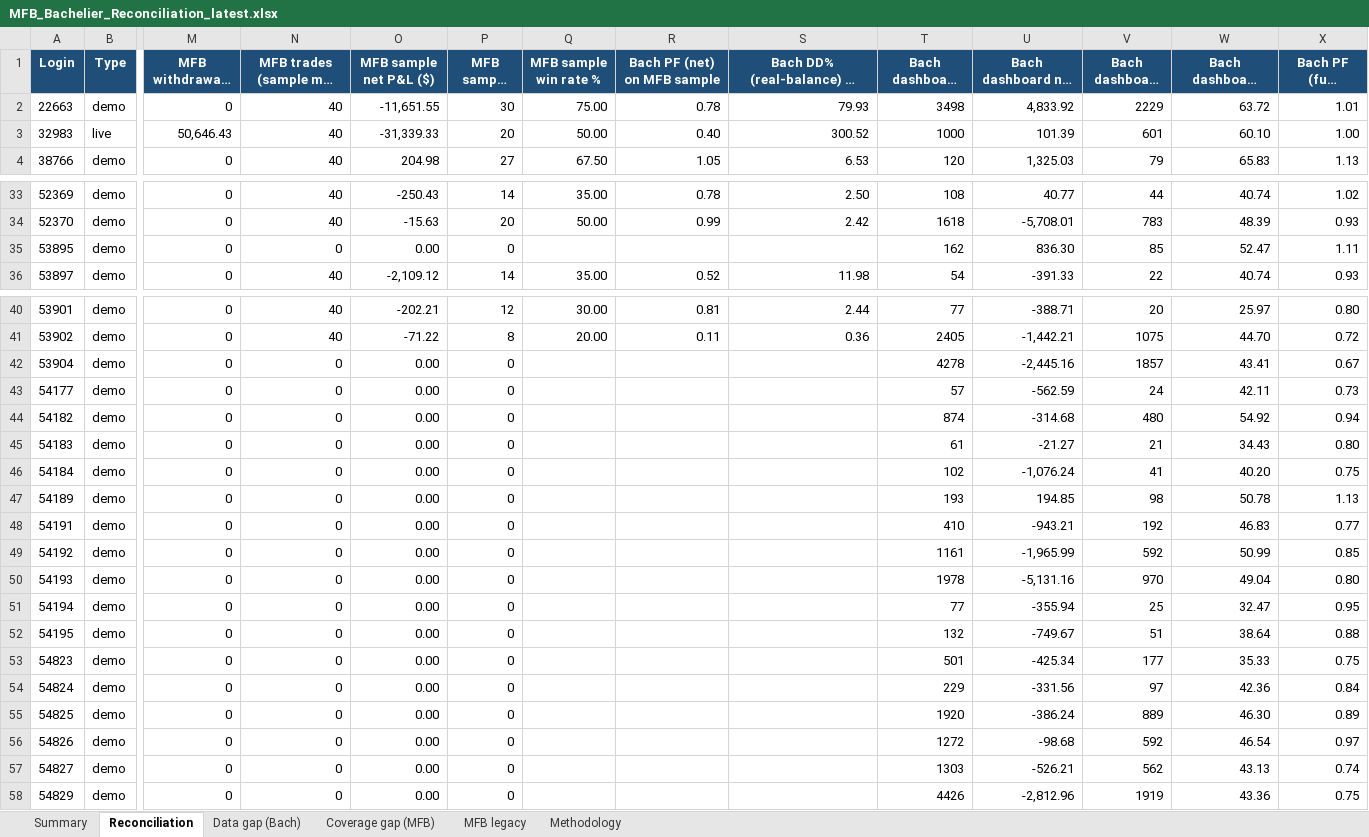
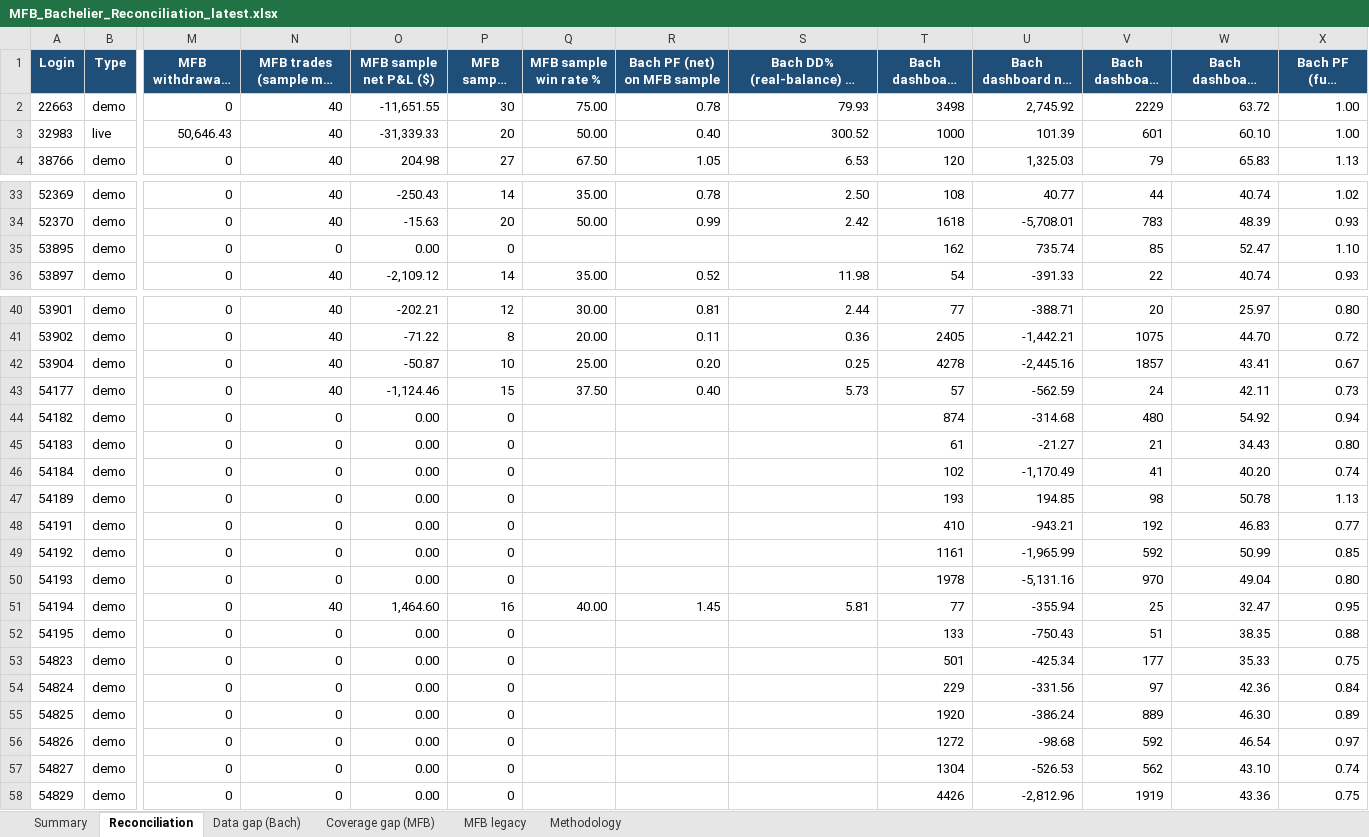
Before and after one commit to TheCryptocrat/bachelier-dashboards, an Excel workbook: MFB_Bachelier_Reconciliation_latest.xlsx, sheet Reconciliation, drawn as a sheet; only a part is shown, gaps mark what is left out; long unchanged cells end in …; values as stored, in another font and other column widths than the file's, no borders; the diff covers the shown part only; the diff names each change by its address in the sheet, - before the commit and + after, or states it on an @@ line.

Commit message:
Update dashboards — 2026-10-16

```diff
--- a/MFB_Bachelier_Reconciliation_latest.xlsx (sheet Reconciliation)
+++ b/MFB_Bachelier_Reconciliation_latest.xlsx (sheet Reconciliation)
-U2 (Bach dashboard net P&L ($)): 4,833.92
+U2 (Bach dashboard net P&L ($)): 2,745.92
-X2 (Bach PF (full history)): 1.01
+X2 (Bach PF (full history)): 1.00
-U35 (Bach dashboard net P&L ($)): 836.30
+U35 (Bach dashboard net P&L ($)): 735.74
-X35 (Bach PF (full history)): 1.11
+X35 (Bach PF (full history)): 1.10
-N42:N43 (MFB trades (sample max 40)): 0
+N42:N43 (MFB trades (sample max 40)): 40
-O42 (MFB sample net P&L ($)): 0.00
+O42 (MFB sample net P&L ($)): -50.87
-P42 (MFB sample wins): 0
+P42 (MFB sample wins): 10
-Q42 (MFB sample win rate %): (empty)
+Q42 (MFB sample win rate %): 25.00
-R42 (Bach PF (net) on MFB sample): (empty)
+R42 (Bach PF (net) on MFB sample): 0.20
-S42: (empty)
+S42: 0.25
-O43 (MFB sample net P&L ($)): 0.00
+O43 (MFB sample net P&L ($)): -1,124.46
-P43 (MFB sample wins): 0
+P43 (MFB sample wins): 15
-Q43 (MFB sample win rate %): (empty)
+Q43 (MFB sample win rate %): 37.50
-R43 (Bach PF (net) on MFB sample): (empty)
+R43 (Bach PF (net) on MFB sample): 0.40
-S43: (empty)
+S43: 5.73
-U46 (Bach dashboard net P&L ($)): -1,076.24
+U46 (Bach dashboard net P&L ($)): -1,170.49
-X46 (Bach PF (full history)): 0.75
+X46 (Bach PF (full history)): 0.74
-N51 (MFB trades (sample max 40)): 0
+N51 (MFB trades (sample max 40)): 40
-O51 (MFB sample net P&L ($)): 0.00
+O51 (MFB sample net P&L ($)): 1,464.60
-P51 (MFB sample wins): 0
+P51 (MFB sample wins): 16
-Q51 (MFB sample win rate %): (empty)
+Q51 (MFB sample win rate %): 40.00
-R51 (Bach PF (net) on MFB sample): (empty)
+R51 (Bach PF (net) on MFB sample): 1.45
-S51: (empty)
+S51: 5.81
-T52 (Bach dashboard trades): 132
+T52 (Bach dashboard trades): 133
-U52 (Bach dashboard net P&L ($)): -749.67
+U52 (Bach dashboard net P&L ($)): -750.43
-W52 (Bach dashboard win rate %): 38.64
+W52 (Bach dashboard win rate %): 38.35
-T57 (Bach dashboard trades): 1303
+T57 (Bach dashboard trades): 1304
-U57 (Bach dashboard net P&L ($)): -526.21
+U57 (Bach dashboard net P&L ($)): -526.53
-W57 (Bach dashboard win rate %): 43.13
+W57 (Bach dashboard win rate %): 43.10
```
Also changed, not shown: 19 edited cells elsewhere in this sheet, sheet Data gap (Bach), 6 other files.
